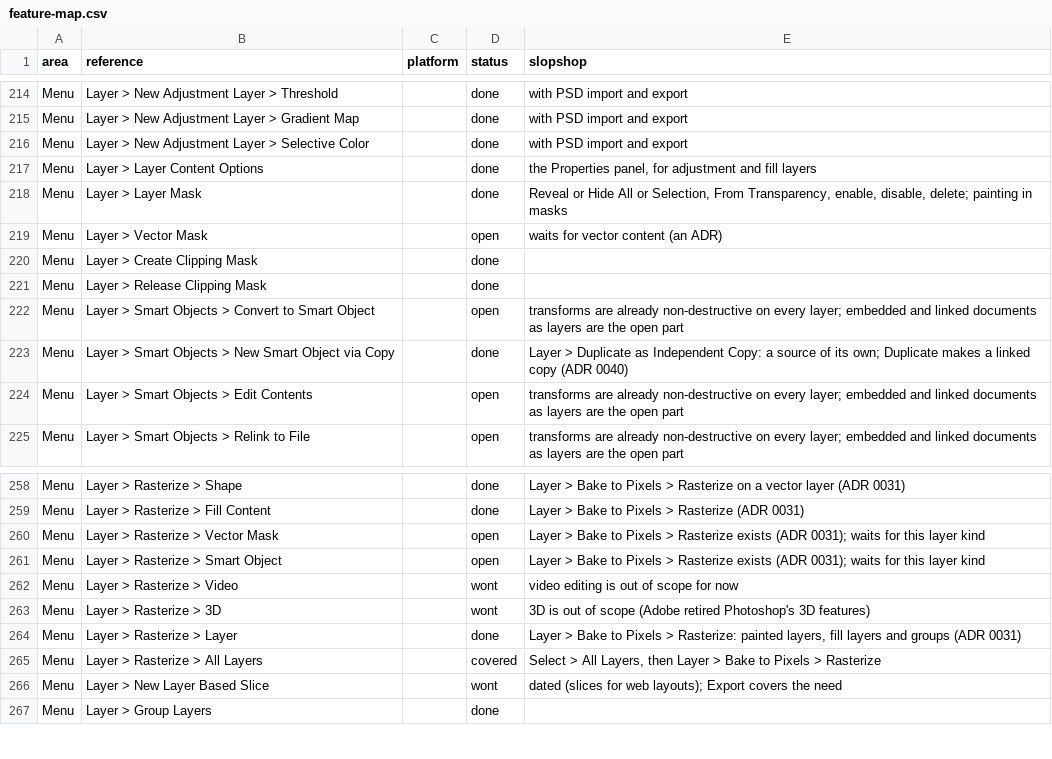
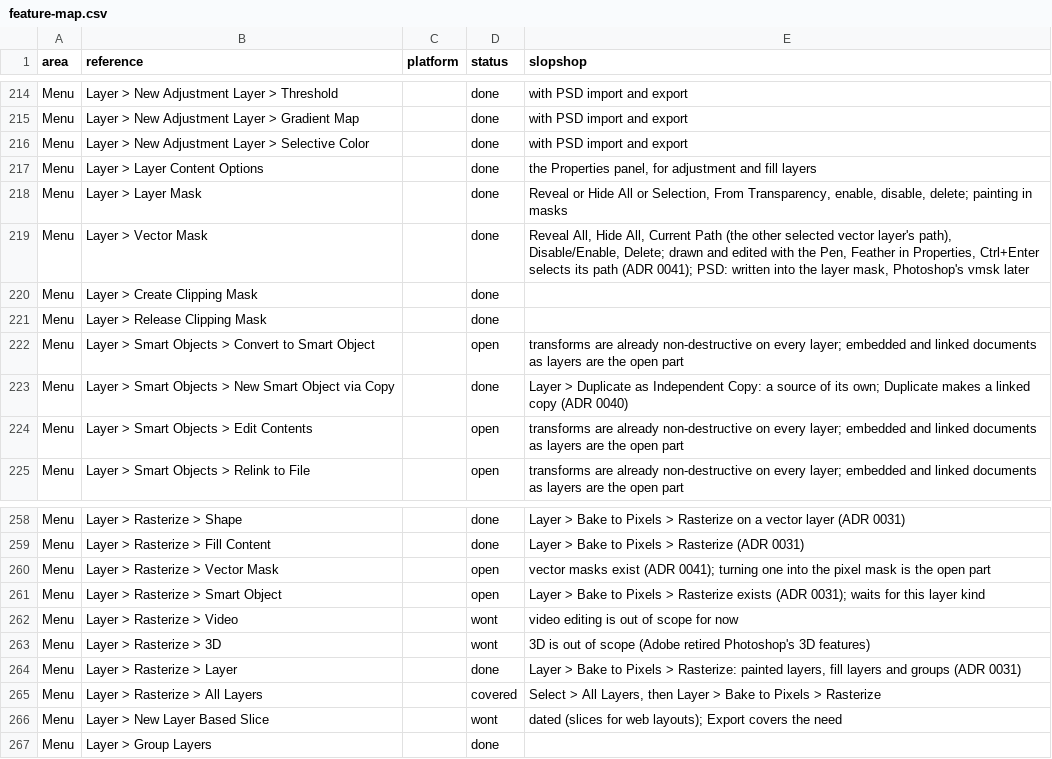
Before and after one commit to laBoiteBleue/slopshop, a CSV file: docs/feature-map.csv, drawn as a sheet; only a part is shown, gaps mark what is left out.

```diff
--- a/docs/feature-map.csv
+++ b/docs/feature-map.csv
@@ -218,3 +218,3 @@ Menu,Layer > Layer Content Options,,done,"the Properties panel, for adjustment a
 Menu,Layer > Layer Mask,,done,"Reveal or Hide All or Selection, From Transparency, enable, disable, delete; painting in masks"
-Menu,Layer > Vector Mask,,open,waits for vector content (an ADR)
+Menu,Layer > Vector Mask,,done,"Reveal All, Hide All, Current Path (the other selected vector layer's path), Disable/Enable, Delete; drawn and edited with the Pen, Feather in Properties, Ctrl+Enter selects its path (ADR 0041); PSD: written into the layer mask, Photoshop's vmsk later"
 Menu,Layer > Create Clipping Mask,,done,
@@ -259,3 +259,3 @@ Menu,Layer > Rasterize > Shape,,done,Layer > Bake to Pixels > Rasterize on a vec
 Menu,Layer > Rasterize > Fill Content,,done,Layer > Bake to Pixels > Rasterize (ADR 0031)
-Menu,Layer > Rasterize > Vector Mask,,open,Layer > Bake to Pixels > Rasterize exists (ADR 0031); waits for this layer kind
+Menu,Layer > Rasterize > Vector Mask,,open,"vector masks exist (ADR 0041); turning one into the pixel mask is the open part"
 Menu,Layer > Rasterize > Smart Object,,open,Layer > Bake to Pixels > Rasterize exists (ADR 0031); waits for this layer kind
```
Also changed, not shown: 3 other files.
